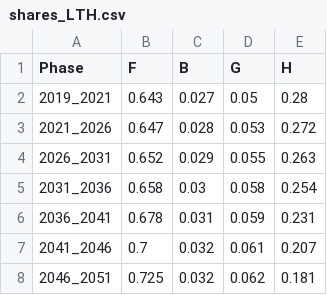
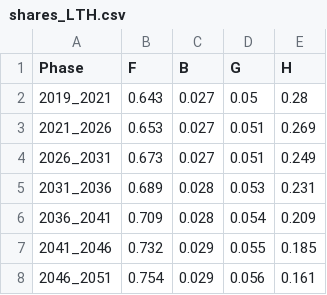
Before and after one commit to energyscope/EnergyScope_coupling_GEMMES, a CSV file: EnergyScope_Pathway/src/shares_LTH.csv, drawn as a sheet.

```diff
--- a/EnergyScope_Pathway/src/shares_LTH.csv
+++ b/EnergyScope_Pathway/src/shares_LTH.csv
@@ -2,7 +2,7 @@ Phase,F,B,G,H
 2019_2021,0.643,0.027,0.05,0.28
-2021_2026,0.647,0.028,0.053,0.272
-2026_2031,0.652,0.029,0.055,0.263
-2031_2036,0.658,0.03,0.058,0.254
-2036_2041,0.678,0.031,0.059,0.231
-2041_2046,0.7,0.032,0.061,0.207
-2046_2051,0.725,0.032,0.062,0.181
+2021_2026,0.653,0.027,0.051,0.269
+2026_2031,0.673,0.027,0.051,0.249
+2031_2036,0.689,0.028,0.053,0.231
+2036_2041,0.709,0.028,0.054,0.209
+2041_2046,0.732,0.029,0.055,0.185
+2046_2051,0.754,0.029,0.056,0.161
```
Also changed, not shown: EnergyScope_Pathway/src/Costs_per_phase.csv, EnergyScope_Pathway/src/EUD_2021.csv, 17 other files.
